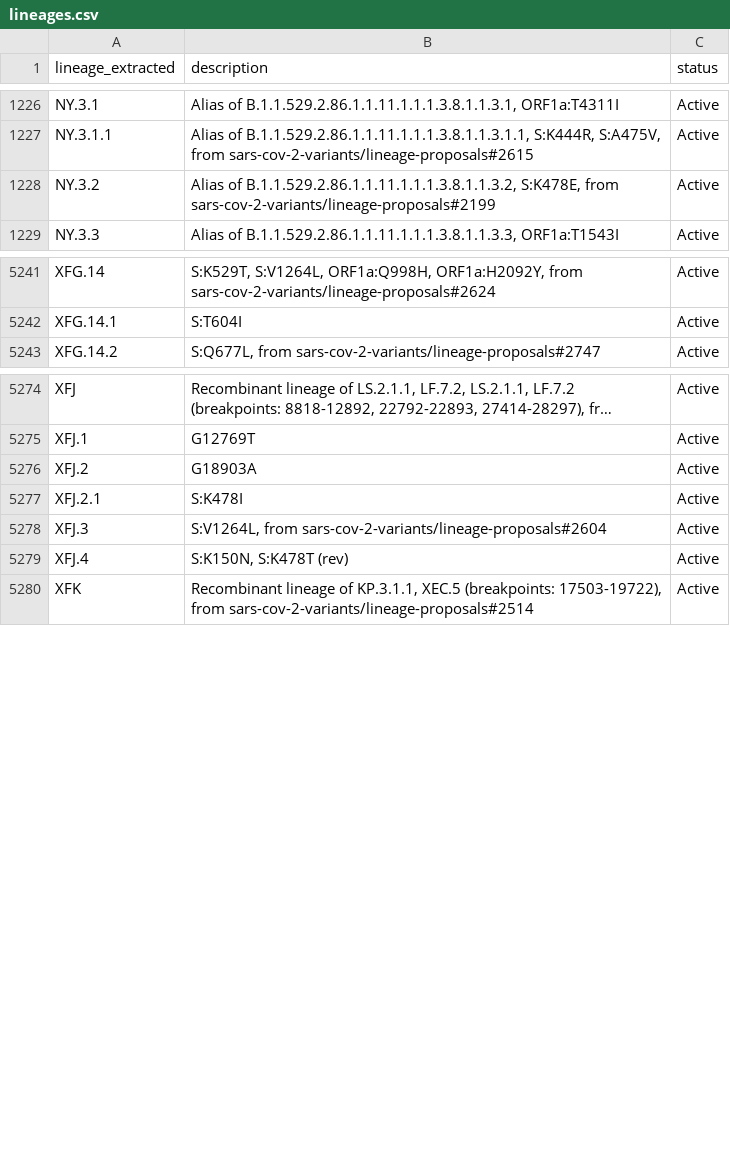
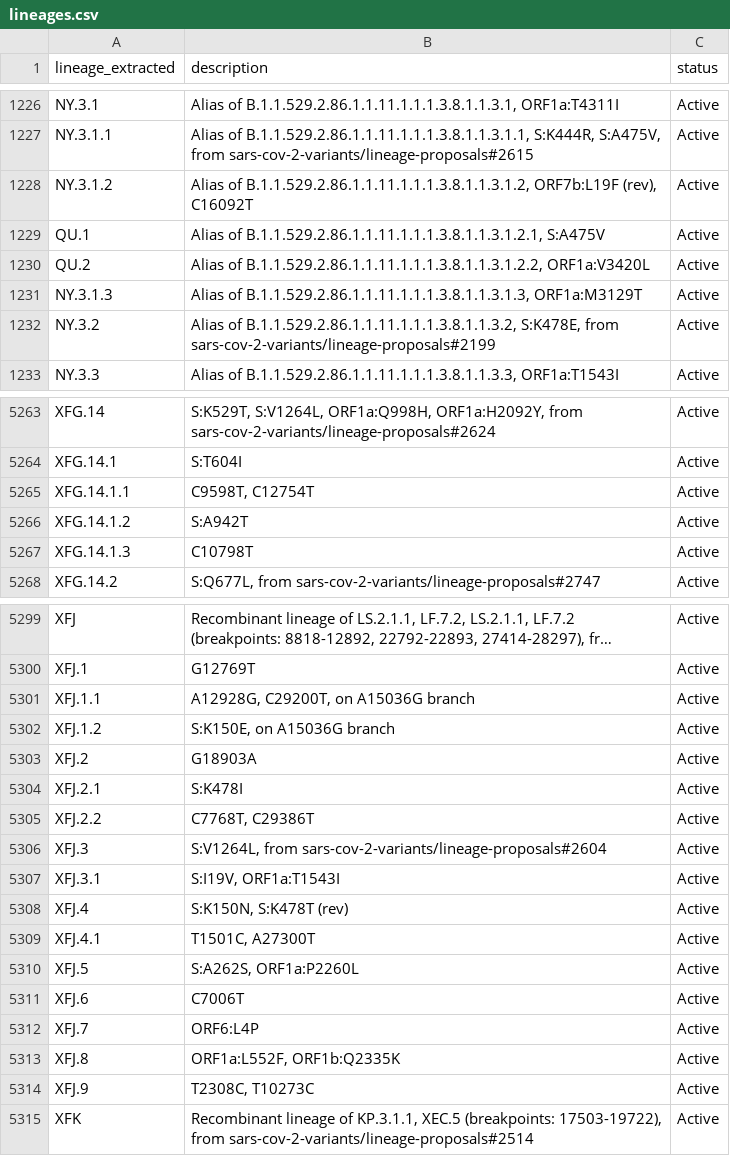
Before and after one commit to NW-PaGe/lineage_classifications, a CSV file: data/lineages.csv, drawn as a sheet; only a part is shown, gaps mark what is left out; long unchanged cells end in …; the diff covers the shown part only; the diff names each change by its address in the sheet, - before the commit and + after, or states it on an @@ line.

```diff
--- a/data/lineages.csv
+++ b/data/lineages.csv
+row 1228: NY.3.1.2 | Alias of B.1.1.529.2.86.1.1.11.1.1.1.3.8.1.1.3.1.2, ORF7b:L19F (rev), C16092T | Active
+row 1229: QU.1 | Alias of B.1.1.529.2.86.1.1.11.1.1.1.3.8.1.1.3.1.2.1, S:A475V | Active
+row 1230: QU.2 | Alias of B.1.1.529.2.86.1.1.11.1.1.1.3.8.1.1.3.1.2.2, ORF1a:V3420L | Active
+row 1231: NY.3.1.3 | Alias of B.1.1.529.2.86.1.1.11.1.1.1.3.8.1.1.3.1.3, ORF1a:M3129T | Active
+row 5265: XFG.14.1.1 | C9598T, C12754T | Active
+row 5266: XFG.14.1.2 | S:A942T | Active
+row 5267: XFG.14.1.3 | C10798T | Active
+row 5301: XFJ.1.1 | A12928G, C29200T, on A15036G branch | Active
+row 5302: XFJ.1.2 | S:K150E, on A15036G branch | Active
+row 5305: XFJ.2.2 | C7768T, C29386T | Active
+row 5307: XFJ.3.1 | S:I19V, ORF1a:T1543I | Active
+row 5309: XFJ.4.1 | T1501C, A27300T | Active
+row 5310: XFJ.5 | S:A262S, ORF1a:P2260L | Active
+row 5311: XFJ.6 | C7006T | Active
+row 5312: XFJ.7 | ORF6:L4P | Active
+row 5313: XFJ.8 | ORF1a:L552F, ORF1b:Q2335K | Active
+row 5314: XFJ.9 | T2308C, T10273C | Active
```
Also changed, not shown: 18 added rows and 2 edited cells elsewhere in this file.
